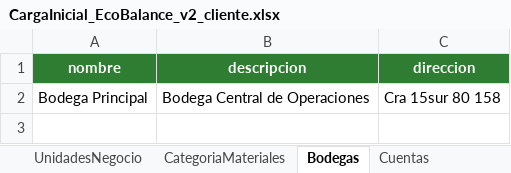
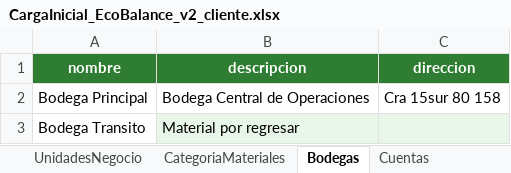
Before and after one commit to eduardchain/reciclaje-erp, an Excel workbook: docs/CargaInicial_EcoBalance_v2_cliente.xlsx, sheet Bodegas, drawn as a sheet; values as stored, in another font and other column widths than the file's, no borders; charts and pictures not drawn; the diff names each change by its address in the sheet, - before the commit and + after, or states it on an @@ line.

```diff
--- a/docs/CargaInicial_EcoBalance_v2_cliente.xlsx (sheet Bodegas)
+++ b/docs/CargaInicial_EcoBalance_v2_cliente.xlsx (sheet Bodegas)
+row 3: Bodega Transito | Material por regresar
```
Also changed, not shown: sheet Inventario, sheet Terceros, sheet CategoriaGastos, other sheet tabs, charts or pictures, 5 other files.
